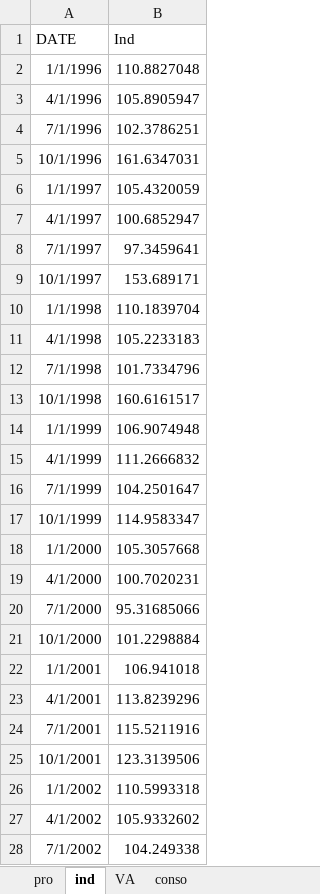
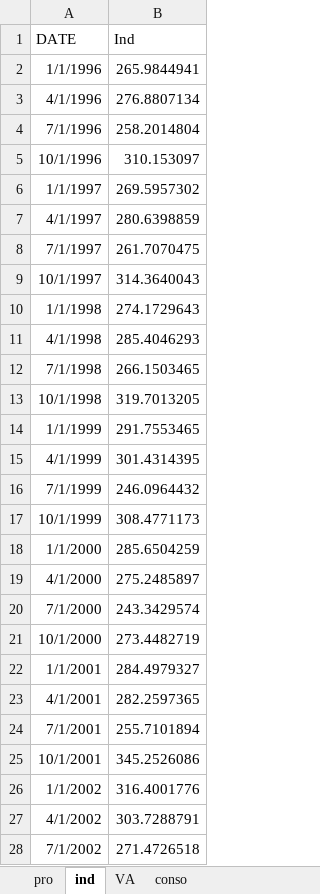
Before and after one commit to luckymaxtser/Compte_trim, an Excel workbook: VA_DTX.xlsx, sheet ind, drawn as a sheet; only a part is shown; values as stored, in another font and other column widths than the file's, no borders; the diff covers the shown part only; the diff names each change by its address in the sheet, - before the commit and + after, or states it on an @@ line.

Commit message:
Mise à jour du fichier via Shiny

```diff
--- a/VA_DTX.xlsx (sheet ind)
+++ b/VA_DTX.xlsx (sheet ind)
-B2 (Ind): 110.8827048
+B2 (Ind): 265.9844941
-B3 (Ind): 105.8905947
+B3 (Ind): 276.8807134
-B4 (Ind): 102.3786251
+B4 (Ind): 258.2014804
-B5 (Ind): 161.6347031
+B5 (Ind): 310.153097
-B6 (Ind): 105.4320059
+B6 (Ind): 269.5957302
-B7 (Ind): 100.6852947
+B7 (Ind): 280.6398859
-B8 (Ind): 97.3459641
+B8 (Ind): 261.7070475
-B9 (Ind): 153.689171
+B9 (Ind): 314.3640043
-B10 (Ind): 110.1839704
+B10 (Ind): 274.1729643
-B11 (Ind): 105.2233183
+B11 (Ind): 285.4046293
-B12 (Ind): 101.7334796
+B12 (Ind): 266.1503465
-B13 (Ind): 160.6161517
+B13 (Ind): 319.7013205
-B14 (Ind): 106.9074948
+B14 (Ind): 291.7553465
-B15 (Ind): 111.2666832
+B15 (Ind): 301.4314395
-B16 (Ind): 104.2501647
+B16 (Ind): 246.0964432
-B17 (Ind): 114.9583347
+B17 (Ind): 308.4771173
-B18 (Ind): 105.3057668
+B18 (Ind): 285.6504259
-B19 (Ind): 100.7020231
+B19 (Ind): 275.2485897
-B20 (Ind): 95.31685066
+B20 (Ind): 243.3429574
-B21 (Ind): 101.2298884
+B21 (Ind): 273.4482719
-B22 (Ind): 106.941018
+B22 (Ind): 284.4979327
-B23 (Ind): 113.8239296
+B23 (Ind): 282.2597365
-B24 (Ind): 115.5211916
+B24 (Ind): 255.7101894
-B25 (Ind): 123.3139506
+B25 (Ind): 345.2526086
-B26 (Ind): 110.5993318
+B26 (Ind): 316.4001776
-B27 (Ind): 105.9332602
+B27 (Ind): 303.7288791
-B28 (Ind): 104.249338
+B28 (Ind): 271.4726518
```
Also changed, not shown: 73 edited cells elsewhere in this sheet, sheet conso, sheet pro, sheet VA.
